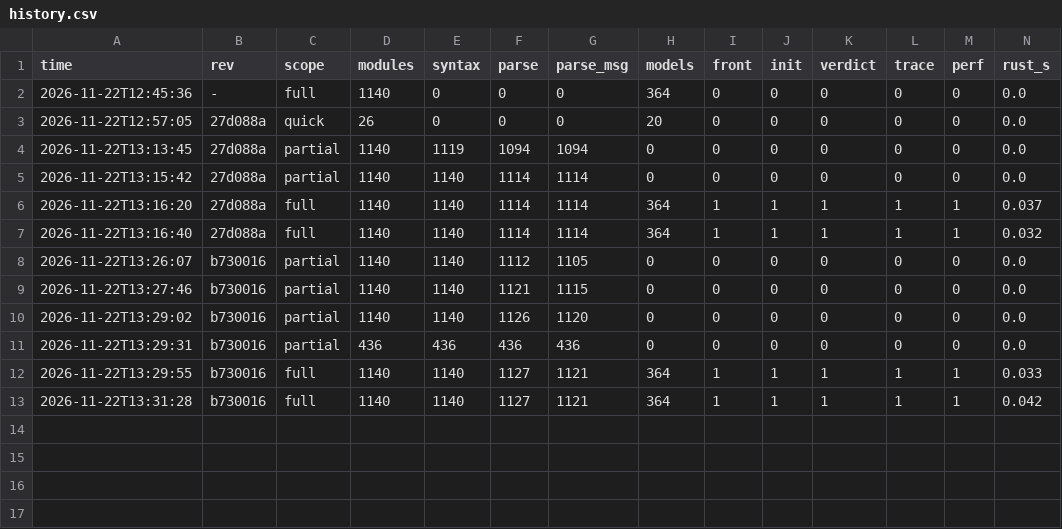
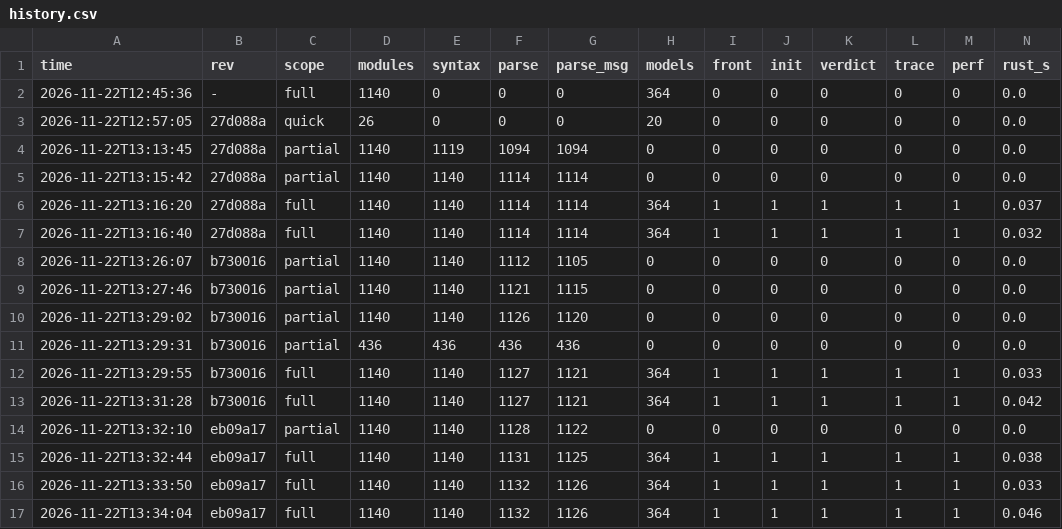
Before and after one commit to taehoon1lee/tla-rs, a CSV file: harness/results/history.csv, drawn as a sheet; only a part is shown; rows hold the shown columns only; the diff names each change by its address in the sheet, - before the commit and + after, or states it on an @@ line.

```diff
--- a/harness/results/history.csv
+++ b/harness/results/history.csv
+row 14: 2026-11-22T13:32:10 | eb09a17 | partial | 1140 | 1140 | 1128 | 1122 | 0 | 0 | 0 | 0 | 0 | 0 | 0.0
+row 15: 2026-11-22T13:32:44 | eb09a17 | full | 1140 | 1140 | 1131 | 1125 | 364 | 1 | 1 | 1 | 1 | 1 | 0.038
+row 16: 2026-11-22T13:33:50 | eb09a17 | full | 1140 | 1140 | 1132 | 1126 | 364 | 1 | 1 | 1 | 1 | 1 | 0.033
+row 17: 2026-11-22T13:34:04 | eb09a17 | full | 1140 | 1140 | 1132 | 1126 | 364 | 1 | 1 | 1 | 1 | 1 | 0.046
```
Also changed, not shown: 3 other files.
